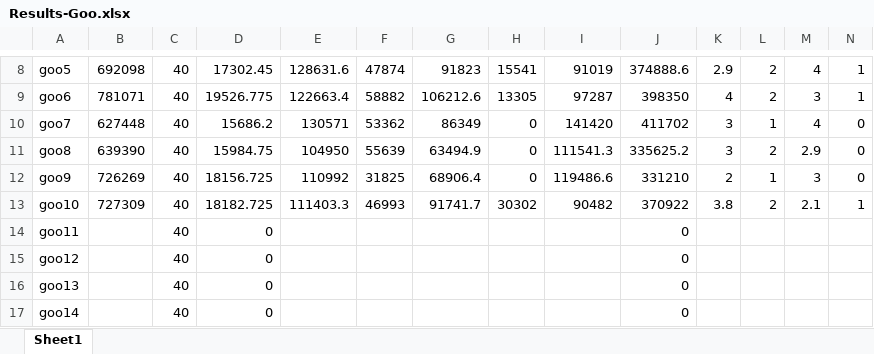
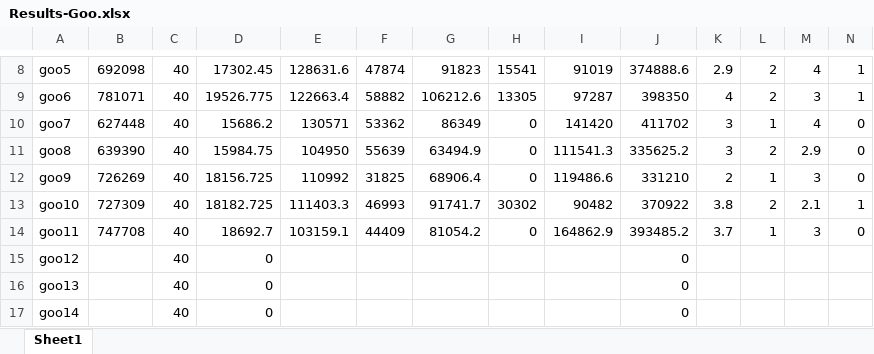
Before and after one commit to Worse2Worst/Senior-Project, an Excel workbook: Results-Goo.xlsx, sheet Sheet1, drawn as a sheet; only a part is shown, gaps mark what is left out; values as stored, in another font and other column widths than the file's, no borders; removed rows and columns are numbered as before the commit, all else as after; rows hold the shown columns only; the diff names each change by its address in the sheet, - before the commit and + after, or states it on an @@ line.

```diff
--- a/Results-Goo.xlsx (sheet Sheet1)
+++ b/Results-Goo.xlsx (sheet Sheet1)
-row 14: goo11 |  | 40 | 0 |  |  |  |  |  | 0
+row 14: goo11 | 747708 | 40 | 18692.7 | 103159.1 | 44409 | 81054.2 | 0 | 164862.9 | 393485.2 | 3.7 | 1 | 3 | 0
```
Also changed, not shown: 30 other files.
